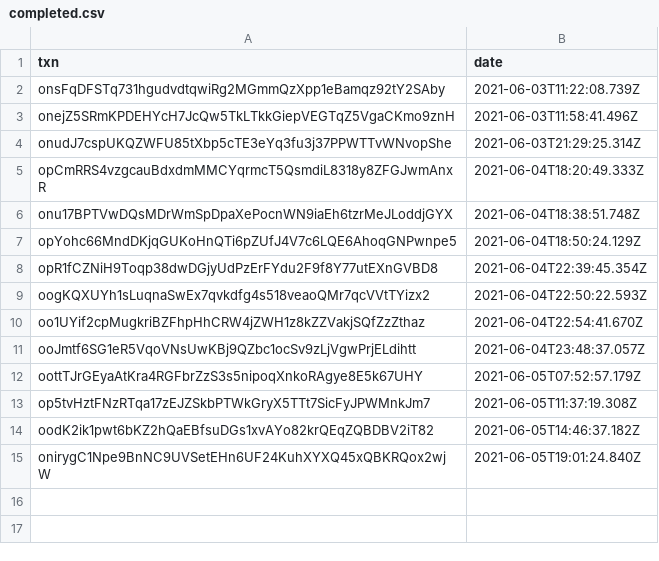
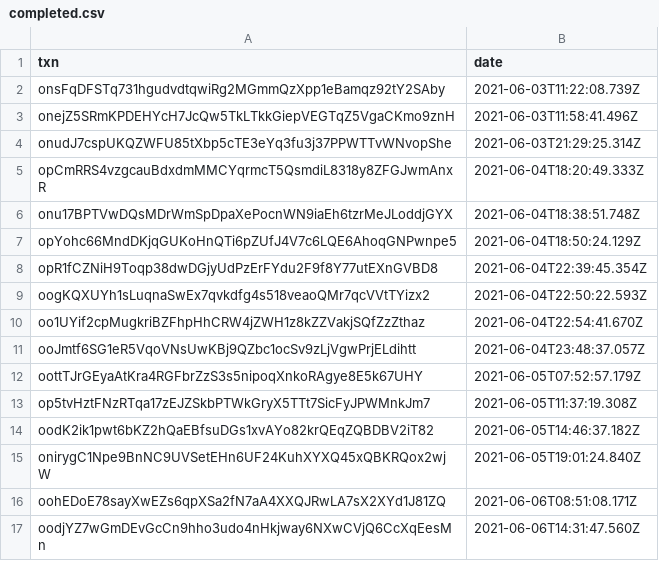
Before and after one commit to OrderAndCh4oS/drone-squadron-collectable-generators, a CSV file: batch/completed.csv, drawn as a sheet; the diff names each change by its address in the sheet, - before the commit and + after, or states it on an @@ line.

```diff
--- a/batch/completed.csv
+++ b/batch/completed.csv
+row 16: oohEDoE78sayXwEZs6qpXSa2fN7aA4XXQJRwLA7sX2XYd1J81ZQ | 2021-06-06T08:51:08.171Z
+row 17: oodjYZ7wGmDEvGcCn9hho3udo4nHkjway6NXwCVjQ6CcXqEesMn | 2021-06-06T14:31:47.560Z
```
Also changed, not shown: csv/burns.csv, 16 other files.
